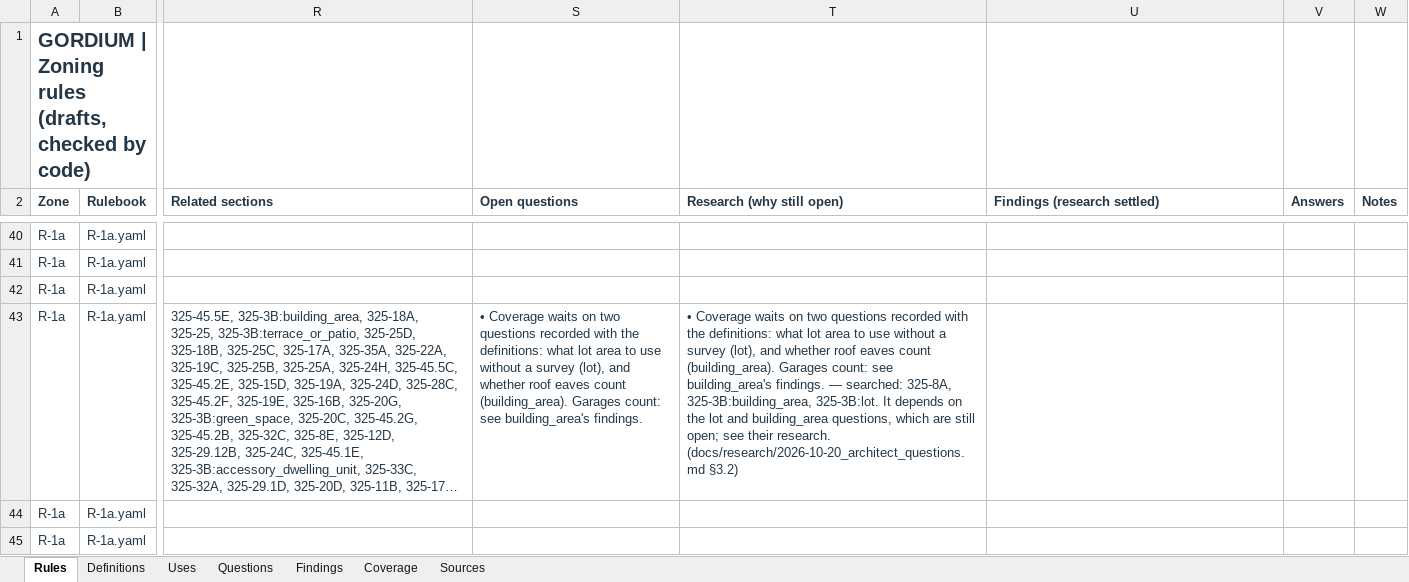
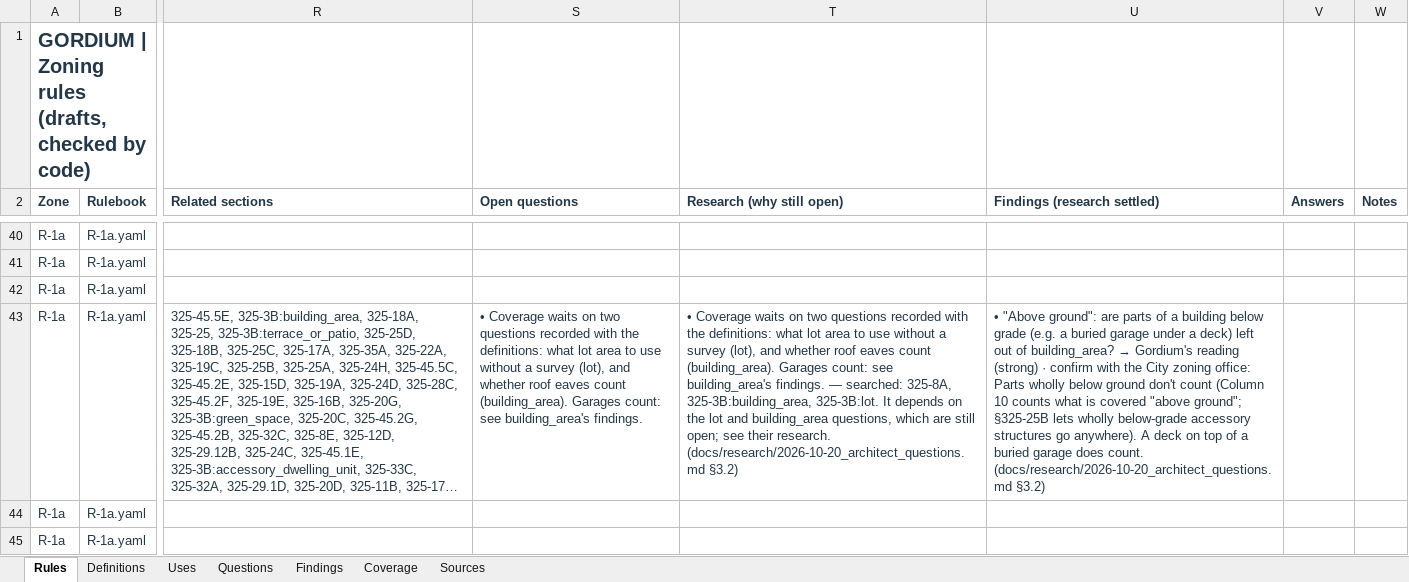
Before and after one commit to bz28/gordium, an Excel workbook: regulations/jurisdictions/new_york/ithaca_city/ithaca_city_rules.xlsx, sheet Rules, drawn as a sheet; only a part is shown, gaps mark what is left out; long unchanged cells end in …; values as stored, in another font and other column widths than the file's, no borders; the diff covers the shown part only; the diff names each change by its address in the sheet, - before the commit and + after, or states it on an @@ line.

```diff
--- a/regulations/jurisdictions/new_york/ithaca_city/ithaca_city_rules.xlsx (sheet Rules)
+++ b/regulations/jurisdictions/new_york/ithaca_city/ithaca_city_rules.xlsx (sheet Rules)
@@ U43 (Findings (research settled)): (empty) → • "Above ground": are parts of a building below grade (e.g. a buried garage under a deck) left out of building_area? → Gordium's reading (strong) · confirm with the City zoning office: Parts wholly below ground don't count (Column 10 counts what is covered "above ground"; §325-25B lets wholly below-grade accessory structures go anywhere). A deck on top of a buried garage does count. (docs/research/2026-10-20_architect_questions.md §3.2) @@
```
Also changed, not shown: 9 edited cells elsewhere in this sheet, sheet Findings, sheet Questions, 4 other files.
